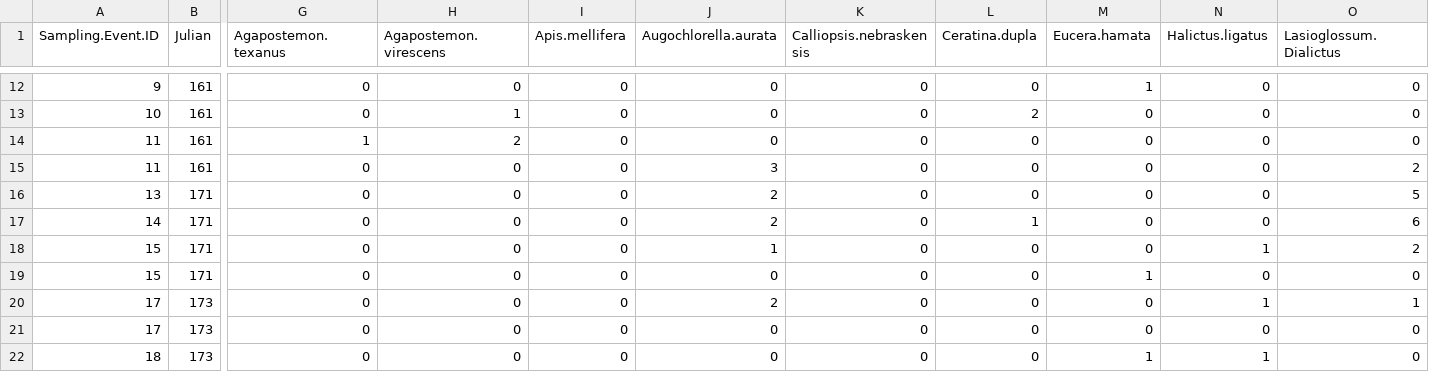
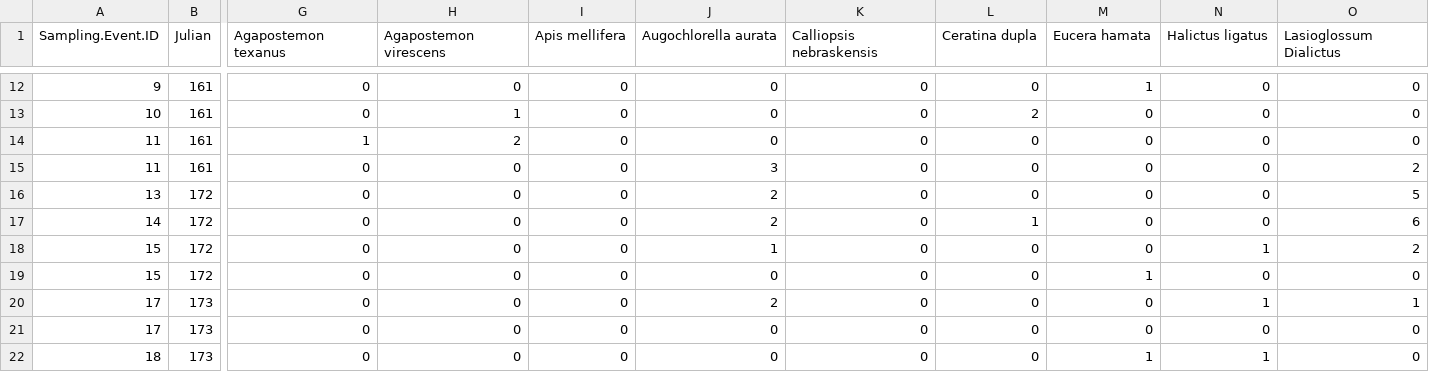
Before and after one commit to njlyon0/lyon-ms-thesis_bee-project, a CSV file: Data/Clean/bz_2017_wide.csv (was Data/Clean/bz_year0_wide.csv), drawn as a sheet; only a part is shown, gaps mark what is left out; the diff covers the shown part only; the diff names each change by its address in the sheet, - before the commit and + after, or states it on an @@ line.

Commit message:
Did housekeeping to add in more treatment indices, change naming convention for data and plots.

```diff
--- a/Data/Clean/bz_year0_wide.csv
+++ b/Data/Clean/bz_2017_wide.csv
-G1: Agapostemon.texanus
+G1: Agapostemon texanus
-H1: Agapostemon.virescens
+H1: Agapostemon virescens
-I1: Apis.mellifera
+I1: Apis mellifera
-J1: Augochlorella.aurata
+J1: Augochlorella aurata
-K1: Calliopsis.nebraskensis
+K1: Calliopsis nebraskensis
-L1: Ceratina.dupla
+L1: Ceratina dupla
-M1: Eucera.hamata
+M1: Eucera hamata
-N1: Halictus.ligatus
+N1: Halictus ligatus
-O1: Lasioglossum.Dialictus
+O1: Lasioglossum Dialictus
-B16:B19 (Julian): 171
+B16:B19 (Julian): 172
```
Also changed, not shown: 8 edited cells elsewhere in this file, Data/Curiosity/2017_AnnualReport.csv, 14 other files.
